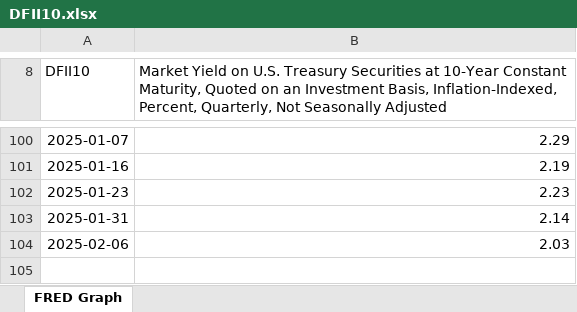
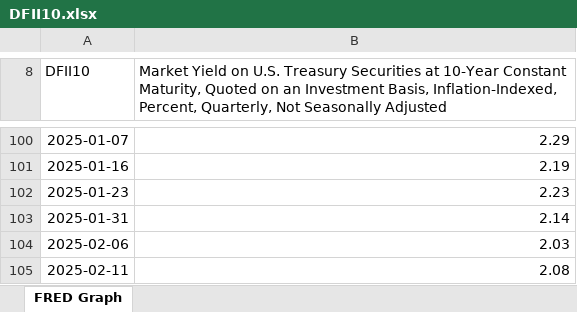
Before and after one commit to rwkopcke/sp500_earn_price, an Excel workbook: input_output/input_dir/DFII10.xlsx, sheet FRED Graph, drawn as a sheet; only a part is shown, gaps mark what is left out; values as stored, in another font and other column widths than the file's, no borders; the diff names each change by its address in the sheet, - before the commit and + after, or states it on an @@ line.

```diff
--- a/input_output/input_dir/DFII10.xlsx (sheet FRED Graph)
+++ b/input_output/input_dir/DFII10.xlsx (sheet FRED Graph)
+row 105: 2025-02-11 | 2.08
```
Also changed, not shown: 52 other files.
